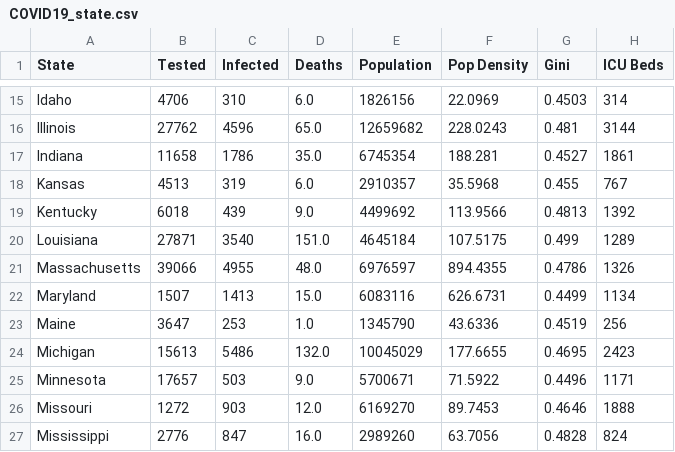
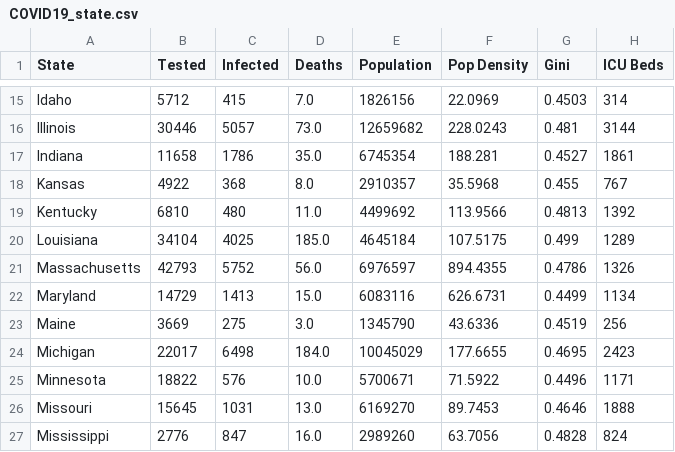
Before and after one commit to UncleGedd/COVID19-US-States-EDA, a CSV file: COVID19_state.csv, drawn as a sheet; only a part is shown, gaps mark what is left out; the diff covers the shown part only; the diff names each change by its address in the sheet, - before the commit and + after, or states it on an @@ line.

```diff
--- a/COVID19_state.csv
+++ b/COVID19_state.csv
-B15 (Tested): 4706
+B15 (Tested): 5712
-C15 (Infected): 310
+C15 (Infected): 415
-D15 (Deaths): 6.0
+D15 (Deaths): 7.0
-B16 (Tested): 27762
+B16 (Tested): 30446
-C16 (Infected): 4596
+C16 (Infected): 5057
-D16 (Deaths): 65.0
+D16 (Deaths): 73.0
-B18 (Tested): 4513
+B18 (Tested): 4922
-C18 (Infected): 319
+C18 (Infected): 368
-D18 (Deaths): 6.0
+D18 (Deaths): 8.0
-B19 (Tested): 6018
+B19 (Tested): 6810
-C19 (Infected): 439
+C19 (Infected): 480
-D19 (Deaths): 9.0
+D19 (Deaths): 11.0
-B20 (Tested): 27871
+B20 (Tested): 34104
-C20 (Infected): 3540
+C20 (Infected): 4025
-D20 (Deaths): 151.0
+D20 (Deaths): 185.0
-B21 (Tested): 39066
+B21 (Tested): 42793
-C21 (Infected): 4955
+C21 (Infected): 5752
-D21 (Deaths): 48.0
+D21 (Deaths): 56.0
-B22 (Tested): 1507
+B22 (Tested): 14729
-B23 (Tested): 3647
+B23 (Tested): 3669
-C23 (Infected): 253
+C23 (Infected): 275
-D23 (Deaths): 1.0
+D23 (Deaths): 3.0
-B24 (Tested): 15613
+B24 (Tested): 22017
-C24 (Infected): 5486
+C24 (Infected): 6498
-D24 (Deaths): 132.0
+D24 (Deaths): 184.0
-B25 (Tested): 17657
+B25 (Tested): 18822
-C25 (Infected): 503
+C25 (Infected): 576
-D25 (Deaths): 9.0
+D25 (Deaths): 10.0
-B26 (Tested): 1272
+B26 (Tested): 15645
-C26 (Infected): 903
+C26 (Infected): 1031
-D26 (Deaths): 12.0
+D26 (Deaths): 13.0
```
Also changed, not shown: 91 edited cells elsewhere in this file, 3 other files.
